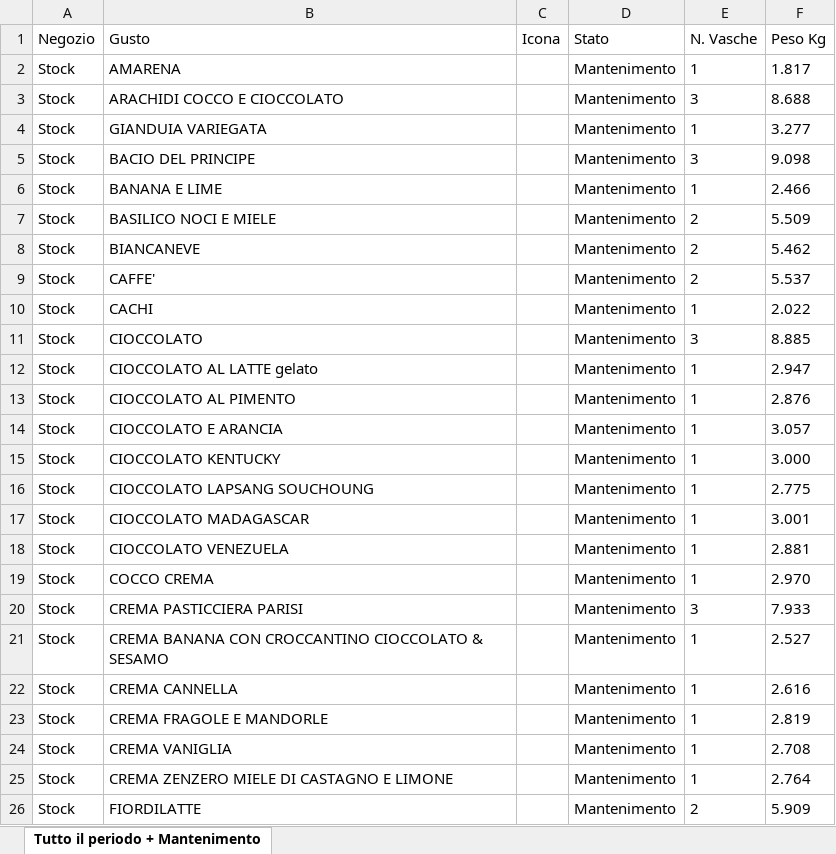
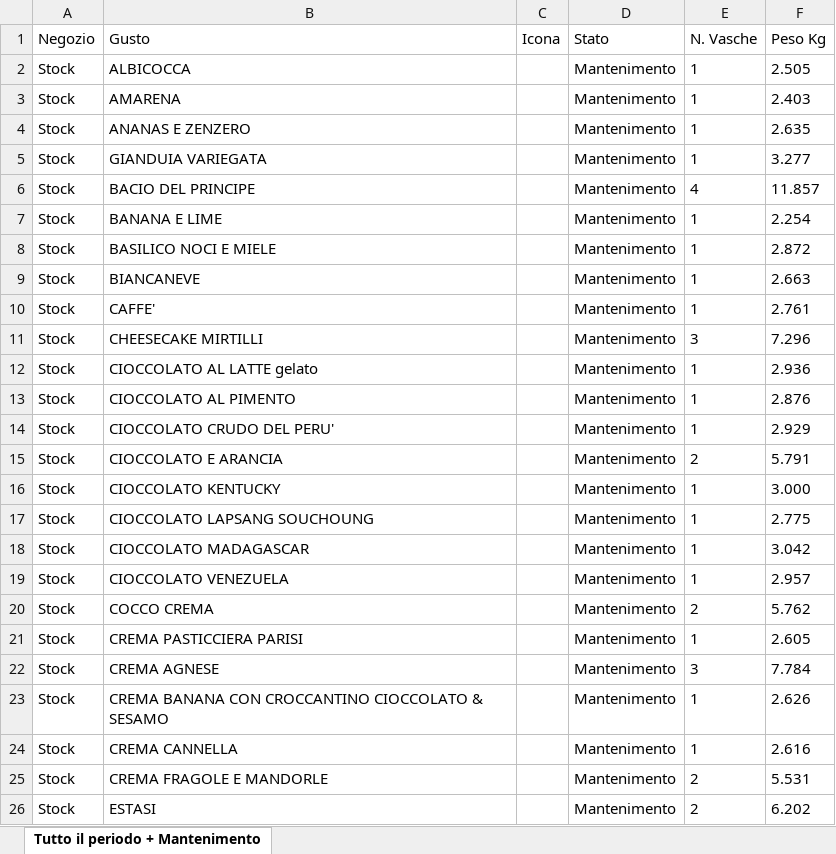
Before and after one commit to miladreihanpour-programmer/fatamorgana, an Excel workbook: output/shocapp_mantenimento_tutto.xlsx, sheet Tutto il periodo + Mantenimento, drawn as a sheet; only a part is shown; values as stored, in another font and other column widths than the file's, no borders; removed rows and columns are numbered as before the commit, all else as after; the diff covers the shown part only; the diff names each change by its address in the sheet, - before the commit and + after, or states it on an @@ line.

```diff
--- a/output/shocapp_mantenimento_tutto.xlsx (sheet Tutto il periodo + Mantenimento)
+++ b/output/shocapp_mantenimento_tutto.xlsx (sheet Tutto il periodo + Mantenimento)
+row 2: Stock | ALBICOCCA |  | Mantenimento | 1 | 2.505
-F3 (Peso Kg): 1.817
+F3 (Peso Kg): 2.403
-row 3: Stock | ARACHIDI COCCO E CIOCCOLATO |  | Mantenimento | 3 | 8.688
+row 4: Stock | ANANAS E ZENZERO |  | Mantenimento | 1 | 2.635
-E6 (N. Vasche): 3
+E6 (N. Vasche): 4
-F6 (Peso Kg): 9.098
+F6 (Peso Kg): 11.857
-F7 (Peso Kg): 2.466
+F7 (Peso Kg): 2.254
-E8:E10 (N. Vasche): 2
+E8:E10 (N. Vasche): 1
-F8 (Peso Kg): 5.509
+F8 (Peso Kg): 2.872
-F9 (Peso Kg): 5.462
+F9 (Peso Kg): 2.663
-F10 (Peso Kg): 5.537
+F10 (Peso Kg): 2.761
-row 10: Stock | CACHI |  | Mantenimento | 1 | 2.022
-B11 (Gusto): CIOCCOLATO
+B11 (Gusto): CHEESECAKE MIRTILLI
-F11 (Peso Kg): 8.885
+F11 (Peso Kg): 7.296
-F12 (Peso Kg): 2.947
+F12 (Peso Kg): 2.936
+row 14: Stock | CIOCCOLATO CRUDO DEL PERU' |  | Mantenimento | 1 | 2.929
-E15 (N. Vasche): 1
+E15 (N. Vasche): 2
-F15 (Peso Kg): 3.057
+F15 (Peso Kg): 5.791
-F18 (Peso Kg): 3.001
+F18 (Peso Kg): 3.042
-F19 (Peso Kg): 2.881
+F19 (Peso Kg): 2.957
-E20 (N. Vasche): 1
+E20 (N. Vasche): 2
-F20 (Peso Kg): 2.970
+F20 (Peso Kg): 5.762
-E21 (N. Vasche): 3
+E21 (N. Vasche): 1
-F21 (Peso Kg): 7.933
+F21 (Peso Kg): 2.605
+row 22: Stock | CREMA AGNESE |  | Mantenimento | 3 | 7.784
-F23 (Peso Kg): 2.527
+F23 (Peso Kg): 2.626
-E25 (N. Vasche): 1
+E25 (N. Vasche): 2
-F25 (Peso Kg): 2.819
+F25 (Peso Kg): 5.531
-row 24: Stock | CREMA VANIGLIA |  | Mantenimento | 1 | 2.708
-row 25: Stock | CREMA ZENZERO MIELE DI CASTAGNO E LIMONE |  | Mantenimento | 1 | 2.764
-B26 (Gusto): FIORDILATTE
+B26 (Gusto): ESTASI
-F26 (Peso Kg): 5.909
+F26 (Peso Kg): 6.202
```
Also changed, not shown: 12 added rows, 15 removed rows and 29 edited cells elsewhere in this sheet, output/shocapp_da_ordinare.xlsx, output/shocapp_esaurito_7giorni.xlsx, 5 other files.
